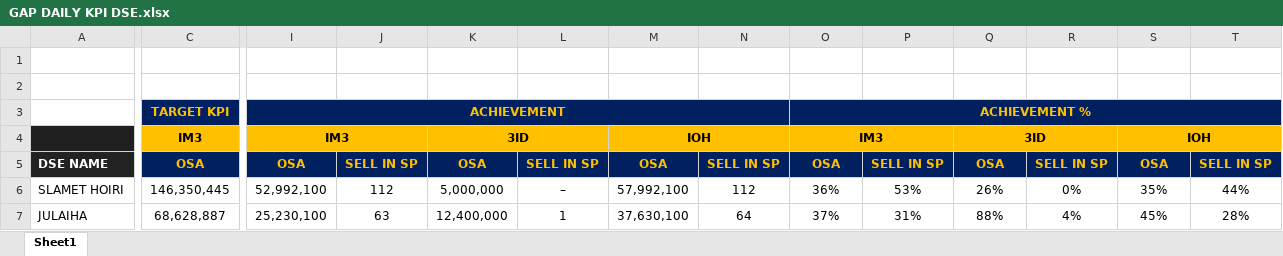
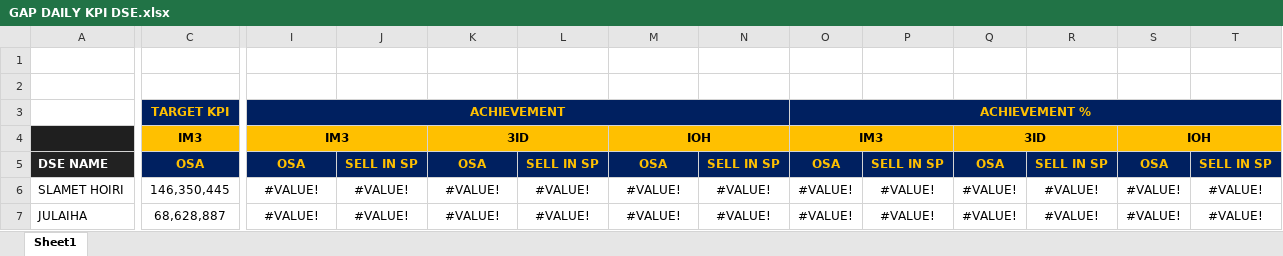
Before and after one commit to heryirwansyah05-cpu/Dashboard_Bengkayang, an Excel workbook: GAP DAILY KPI DSE.xlsx, sheet Sheet1, drawn as a sheet; only a part is shown, gaps mark what is left out; values as stored, in another font and other column widths than the file's, no borders; conditional formats not drawn; the diff covers the shown part only; the diff names each change by its address in the sheet, - before the commit and + after, or states it on an @@ line.

```diff
--- a/GAP DAILY KPI DSE.xlsx (sheet Sheet1)
+++ b/GAP DAILY KPI DSE.xlsx (sheet Sheet1)
-I6: 52,992,100
+I6: #VALUE!
-J6: 112
+J6: #VALUE!
-K6: 5,000,000
+K6: #VALUE!
-L6: –
+L6: #VALUE!
-M6: 57,992,100
+M6: #VALUE!
-N6: 112
+N6: #VALUE!
-O6: 36%
+O6: #VALUE!
-P6: 53%
+P6: #VALUE!
-Q6: 26%
+Q6: #VALUE!
-R6: 0%
+R6: #VALUE!
-S6: 35%
+S6: #VALUE!
-T6: 44%
+T6: #VALUE!
-I7: 25,230,100
+I7: #VALUE!
-J7: 63
+J7: #VALUE!
-K7: 12,400,000
+K7: #VALUE!
-L7: 1
+L7: #VALUE!
-M7: 37,630,100
+M7: #VALUE!
-N7: 64
+N7: #VALUE!
-O7: 37%
+O7: #VALUE!
-P7: 31%
+P7: #VALUE!
-Q7: 88%
+Q7: #VALUE!
-R7: 4%
+R7: #VALUE!
-S7: 45%
+S7: #VALUE!
-T7: 28%
+T7: #VALUE!
```
Also changed, not shown: 60 edited cells elsewhere in this sheet, SITE MONITORING.xlsx, 2 other files.
